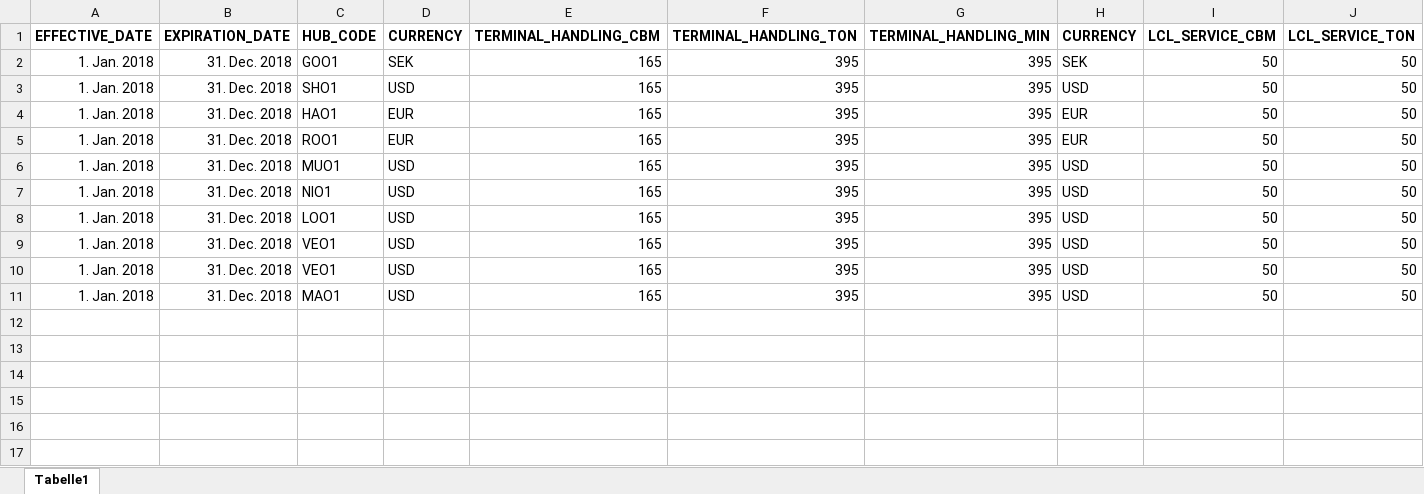
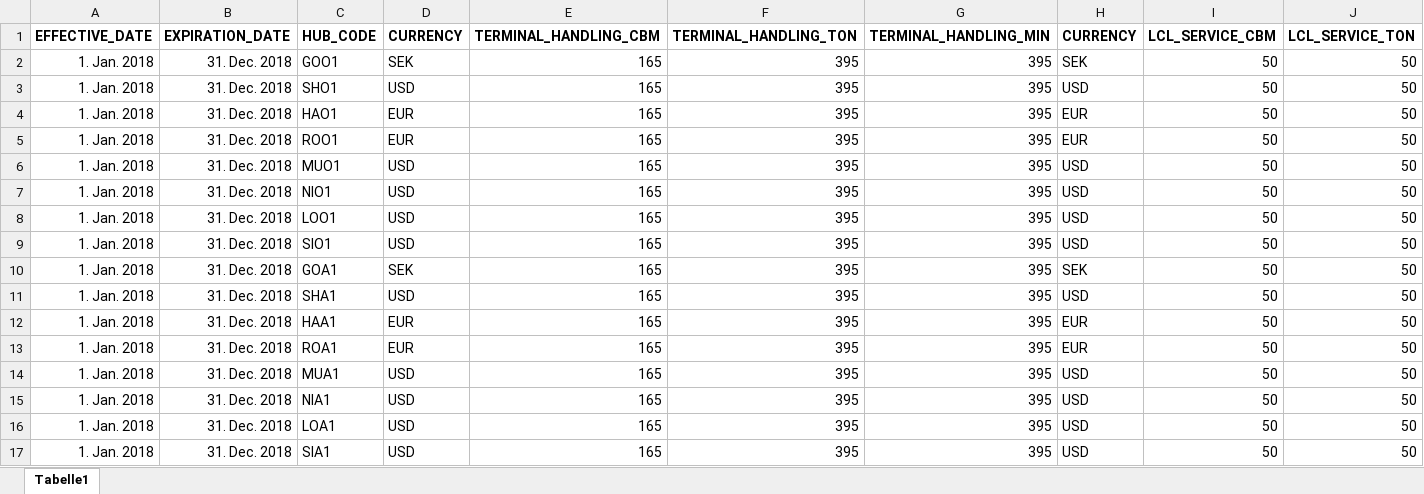
Before and after one commit to romikoops/polaris_clone, an Excel workbook: db/dummydata/2_service_charges.xlsx, sheet Tabelle1, drawn as a sheet; only a part is shown; values as stored, in another font and other column widths than the file's, no borders; charts and pictures not drawn; addresses are those after the commit; rows hold the shown columns only; the diff names each change by its address in the sheet, - before the commit and + after, or states it on an @@ line.

```diff
--- a/db/dummydata/2_service_charges.xlsx (sheet Tabelle1)
+++ b/db/dummydata/2_service_charges.xlsx (sheet Tabelle1)
-C9: VEO1
+C9: SIO1
+row 10: 1. Jan. 2018 | 31. Dec. 2018 | GOA1 | SEK | 165 | 395 | 395 | SEK | 50 | 50
-C11: VEO1
+C11: SHA1
+row 12: 1. Jan. 2018 | 31. Dec. 2018 | HAA1 | EUR | 165 | 395 | 395 | EUR | 50 | 50
+row 13: 1. Jan. 2018 | 31. Dec. 2018 | ROA1 | EUR | 165 | 395 | 395 | EUR | 50 | 50
-C14: MAO1
+C14: MUA1
+row 15: 1. Jan. 2018 | 31. Dec. 2018 | NIA1 | USD | 165 | 395 | 395 | USD | 50 | 50
+row 16: 1. Jan. 2018 | 31. Dec. 2018 | LOA1 | USD | 165 | 395 | 395 | USD | 50 | 50
+row 17: 1. Jan. 2018 | 31. Dec. 2018 | SIA1 | USD | 165 | 395 | 395 | USD | 50 | 50
```
Also changed, not shown: db/dummydata/3_PUBLIC_ocean_ptp_rates.xlsx, 27 other files.
